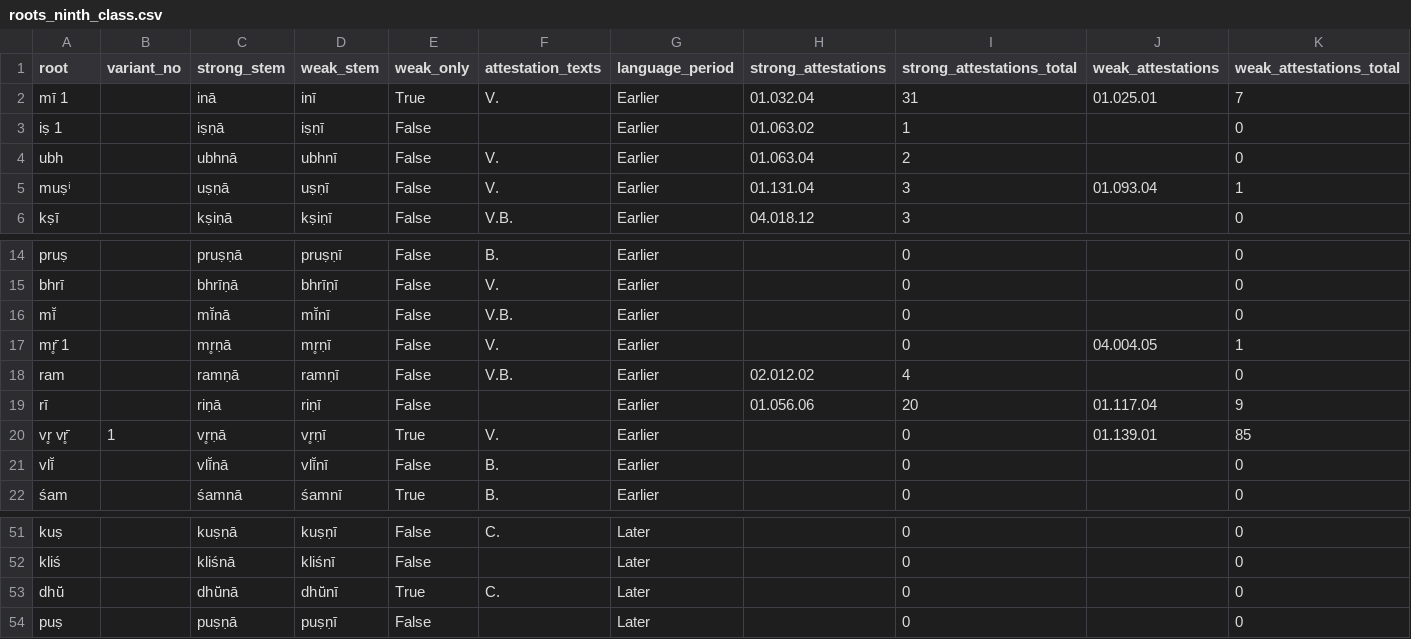
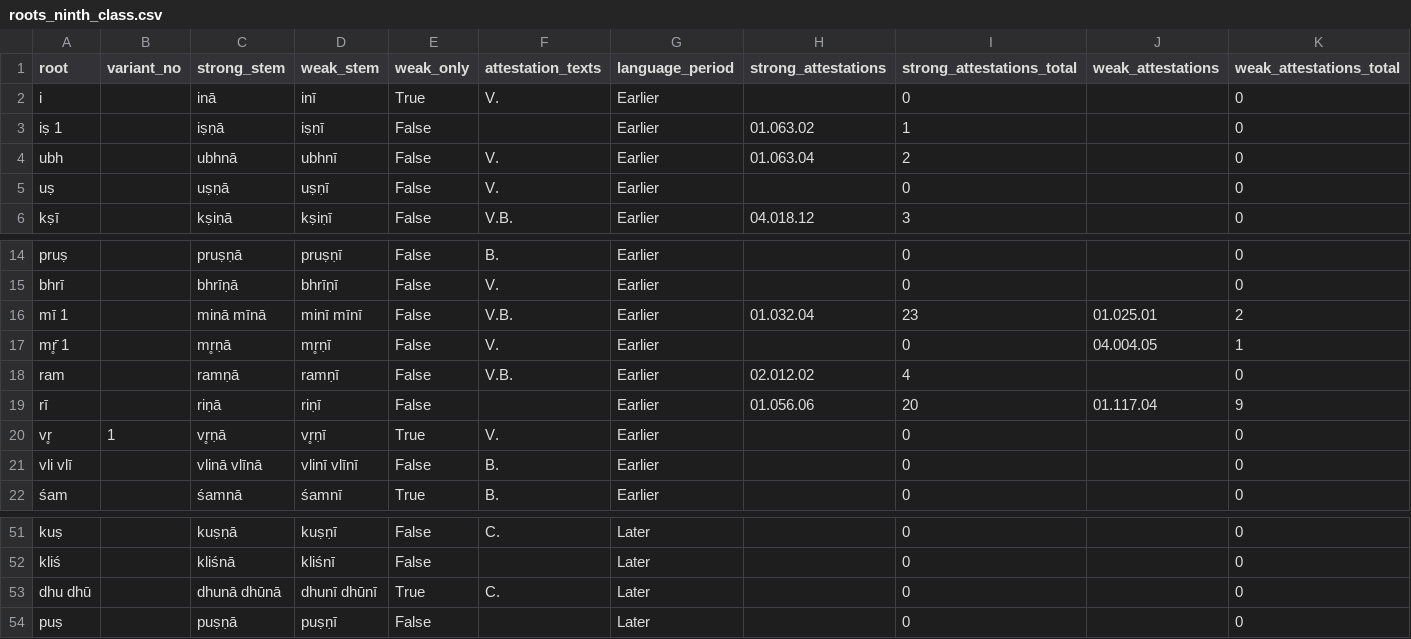
Before and after one commit to anupdhml/sanskrit_ninth_class_meter, a CSV file: data/roots_ninth_class.csv, drawn as a sheet; only a part is shown, gaps mark what is left out.

```diff
--- a/data/roots_ninth_class.csv
+++ b/data/roots_ninth_class.csv
@@ -1,6 +1,6 @@
 root,variant_no,strong_stem,weak_stem,weak_only,attestation_texts,language_period,strong_attestations,strong_attestations_total,weak_attestations,weak_attestations_total
-mī 1,,inā,inī,True,V.,Earlier,01.032.04,31,01.025.01,7
+i,,inā,inī,True,V.,Earlier,,0,,0
 iṣ 1,,iṣṇā,iṣṇī,False,,Earlier,01.063.02,1,,0
 ubh,,ubhnā,ubhnī,False,V.,Earlier,01.063.04,2,,0
-muṣⁱ,,uṣṇā,uṣṇī,False,V.,Earlier,01.131.04,3,01.093.04,1
+uṣ,,uṣṇā,uṣṇī,False,V.,Earlier,,0,,0
 kṣī,,kṣiṇā,kṣiṇī,False,V.B.,Earlier,04.018.12,3,,0
@@ -15,3 +15,3 @@ pruṣ,,pruṣṇā,pruṣṇī,False,B.,Earlier,,0,,0
 bhrī,,bhrīṇā,bhrīṇī,False,V.,Earlier,,0,,0
-mī̆,,mī̆nā,mī̆nī,False,V.B.,Earlier,,0,,0
+mī 1,,minā mīnā,minī mīnī,False,V.B.,Earlier,01.032.04,23,01.025.01,2
 mr̥̄ 1,,mr̥ṇā,mr̥ṇī,False,V.,Earlier,,0,04.004.05,1
@@ -19,4 +19,4 @@ ram,,ramṇā,ramṇī,False,V.B.,Earlier,02.012.02,4,,0
 rī,,riṇā,riṇī,False,,Earlier,01.056.06,20,01.117.04,9
-vr̥ vr̥̄,1,vr̥ṇā,vr̥ṇī,True,V.,Earlier,,0,01.139.01,85
-vlī̆,,vlī̆nā,vlī̆nī,False,B.,Earlier,,0,,0
+vr̥,1,vr̥ṇā,vr̥ṇī,True,V.,Earlier,,0,,0
+vli vlī,,vlinā vlīnā,vlinī vlīnī,False,B.,Earlier,,0,,0
 śam,,śamnā,śamnī,True,B.,Earlier,,0,,0
@@ -52,3 +52,3 @@ kuṣ,,kuṣṇā,kuṣṇī,False,C.,Later,,0,,0
 kliś,,kliśnā,kliśnī,False,,Later,,0,,0
-dhū̆,,dhū̆nā,dhū̆nī,True,C.,Later,,0,,0
+dhu dhū,,dhunā dhūnā,dhunī dhūnī,True,C.,Later,,0,,0
 puṣ,,puṣṇā,puṣṇī,False,,Later,,0,,0
```
Also changed, not shown: data/rv_lines_ninth_class.csv, data/whitney_roots_ninth_class.csv, 3 other files.
